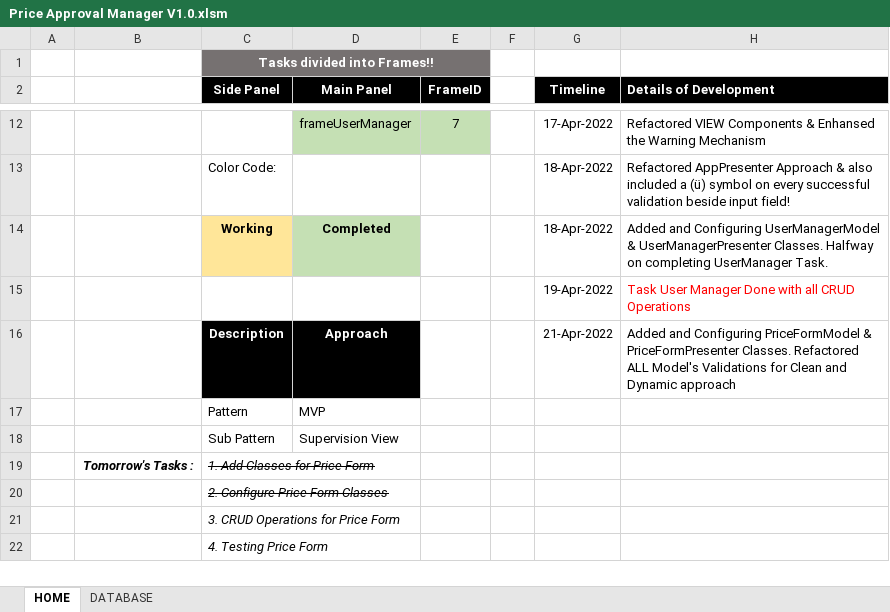
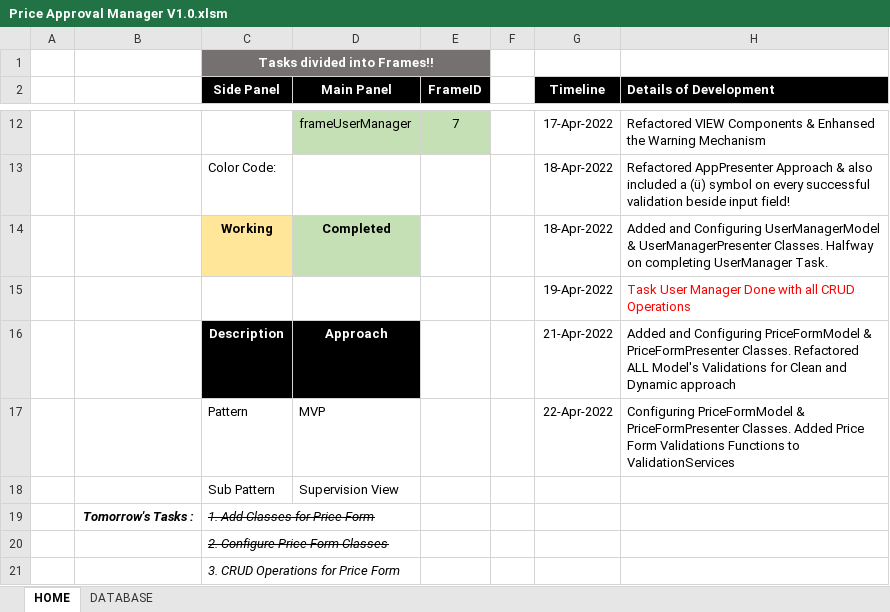
Before and after one commit to tothzola/price-manager, an Excel workbook: Price Approval Manager V1.0.xlsm, sheet HOME, drawn as a sheet; only a part is shown, gaps mark what is left out; the shorter side is filled out with more unchanged rows; values as stored, in another font and other column widths than the file's, no borders; charts and pictures not drawn; the diff names each change by its address in the sheet, - before the commit and + after, or states it on an @@ line.

Commit message:
#11
Configuring Price Form Classes! Mostly Validation Services and PriceFormModel Class!

```diff
--- a/Price Approval Manager V1.0.xlsm (sheet HOME)
+++ b/Price Approval Manager V1.0.xlsm (sheet HOME)
-G17 (Timeline): (empty)
+G17 (Timeline): 22-Apr-2022
-H17 (Details of Development): (empty)
+H17 (Details of Development): Configuring PriceFormModel & PriceFormPresenter Classes. Added Price Form Validations Functions to ValidationServices
```
Also changed, not shown: charts or pictures.
